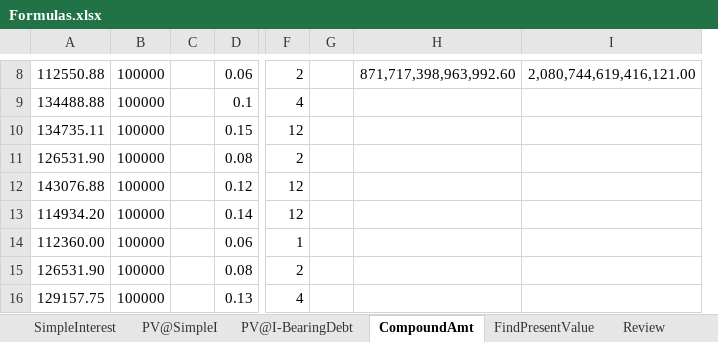
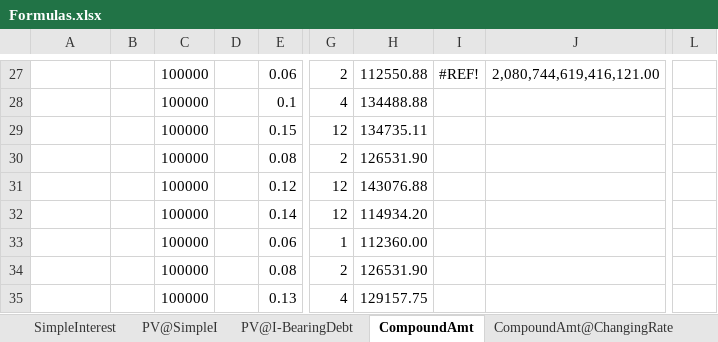
Before and after one commit to Joseph-Tai-Nguyen/SaskPolytech-AIDA-2425, an Excel workbook: Fall-Semester/ANLT600/Formulas.xlsx, sheet CompoundAmt, drawn as a sheet; only a part is shown, gaps mark what is left out; values as stored, in another font and other column widths than the file's, no borders; removed rows and columns are numbered as before the commit, all else as after; the diff covers the shown part only; the diff names each change by its address in the sheet, - before the commit and + after, or states it on an @@ line.

```diff
--- a/Fall-Semester/ANLT600/Formulas.xlsx (sheet CompoundAmt)
+++ b/Fall-Semester/ANLT600/Formulas.xlsx (sheet CompoundAmt)
+sheet tab: CompoundAmt@ChangingRate
+column B, empty
-column C, empty
+column D, empty
-column G, empty
-column H, row 8: 871,717,398,963,992.60
+column H, rows 27-35: 112550.88 | 134488.88 | 134735.11 | 126531.90 | 143076.88 | 114934.20 | 112360.00 | 126531.90 | 129157.75
+column I, row 27: #REF!
+column L, empty
-A27: 112550.88
+A27: (empty)
-A28: 134488.88
+A28: (empty)
-A29: 134735.11
+A29: (empty)
-A30: 126531.90
+A30: (empty)
-A31: 143076.88
+A31: (empty)
-A32: 114934.20
+A32: (empty)
-A33: 112360.00
+A33: (empty)
-A34: 126531.90
+A34: (empty)
-A35: 129157.75
+A35: (empty)
```
Also changed, not shown: 19 added rows and 7 edited cells elsewhere in this sheet, sheet PV@CompoundAmt, sheet Review, other sheet tabs, formulas that keep their value, 2 other files.
